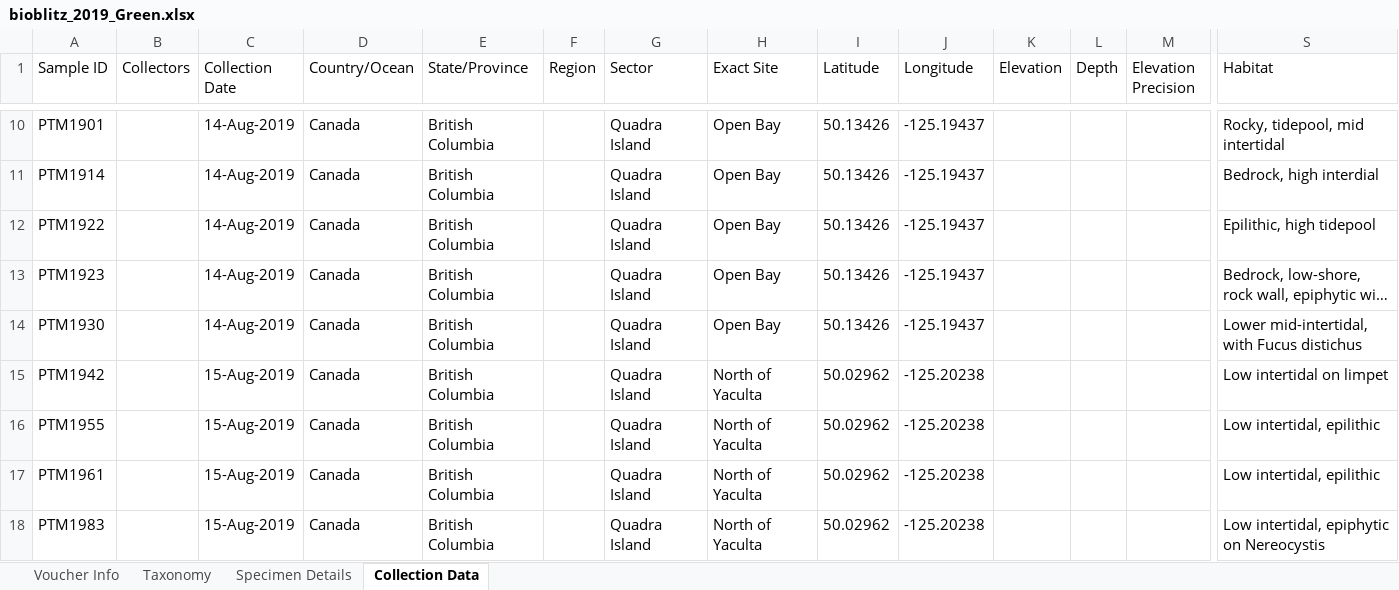
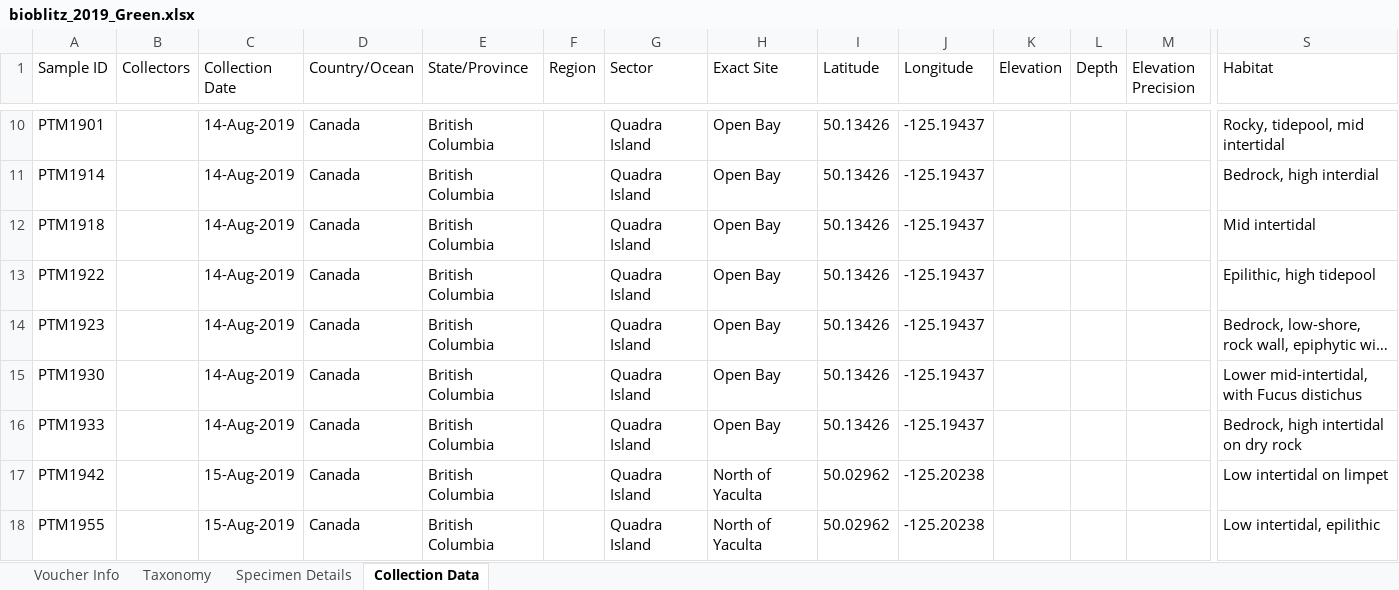
Before and after one commit to martonelab/BoldWorkflow, an Excel workbook: 01_spreadsheet/results/bioblitz_2019_Green.xlsx, sheet Collection Data, drawn as a sheet; only a part is shown, gaps mark what is left out; the shorter side is filled out with more unchanged rows; long unchanged cells end in …; values as stored, in another font and other column widths than the file's, no borders; rows hold the shown columns only; the diff names each change by its address in the sheet, - before the commit and + after, or states it on an @@ line.

```diff
--- a/01_spreadsheet/results/bioblitz_2019_Green.xlsx (sheet Collection Data)
+++ b/01_spreadsheet/results/bioblitz_2019_Green.xlsx (sheet Collection Data)
+row 12: PTM1918 |  | 14-Aug-2019 | Canada | British Columbia |  | Quadra Island | Open Bay | 50.13426 | -125.19437 |  |  |  | Mid intertidal
+row 16: PTM1933 |  | 14-Aug-2019 | Canada | British Columbia |  | Quadra Island | Open Bay | 50.13426 | -125.19437 |  |  |  | Bedrock, high intertidal on dry rock
```
Also changed, not shown: sheet Taxonomy, sheet Voucher Info, sheet Specimen Details, 01_spreadsheet/results/bioblitz_2019_Brown.xlsx, 01_spreadsheet/results/bioblitz_2019_Red.xlsx, 4 other files.
